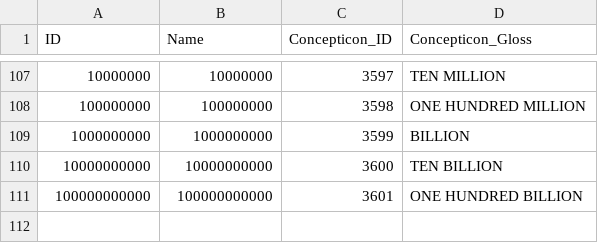
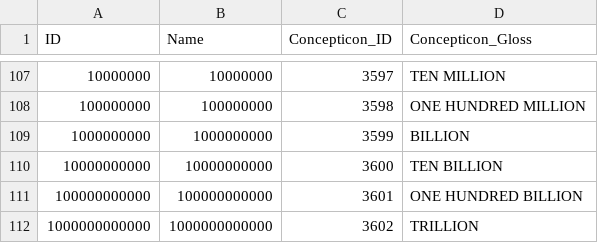
Before and after one commit to numeralbank/googleuninum, a CSV file: cldf/parameters.csv, drawn as a sheet; only a part is shown, gaps mark what is left out.

Commit message:
Removed special check for Estonian trillion, renamed concept list.

```diff
--- a/cldf/parameters.csv
+++ b/cldf/parameters.csv
@@ -111 +111,2 @@ ID,Name,Concepticon_ID,Concepticon_Gloss
 100000000000,100000000000,3601,ONE HUNDRED BILLION
+1000000000000,1000000000000,3602,TRILLION
```
Also changed, not shown: 6 other files.
